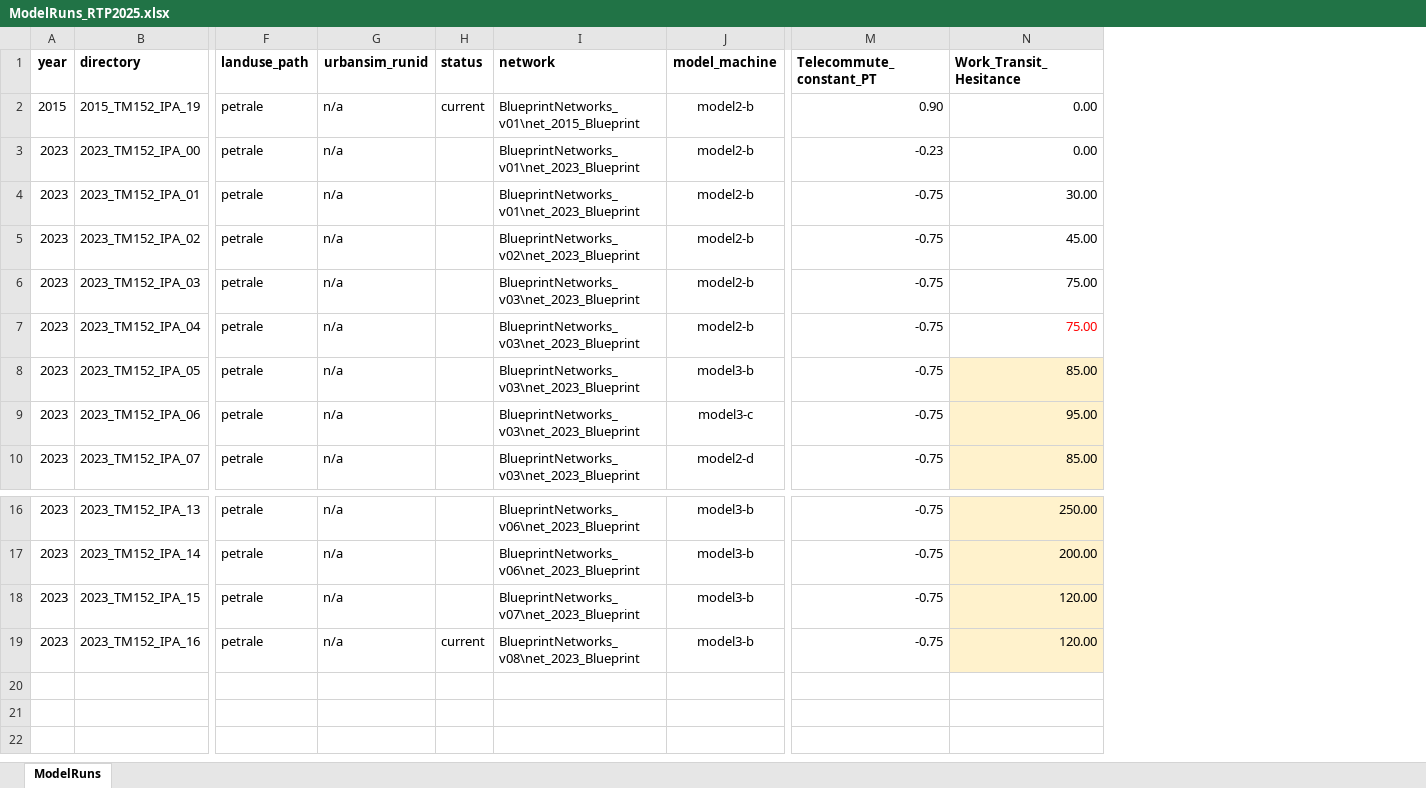
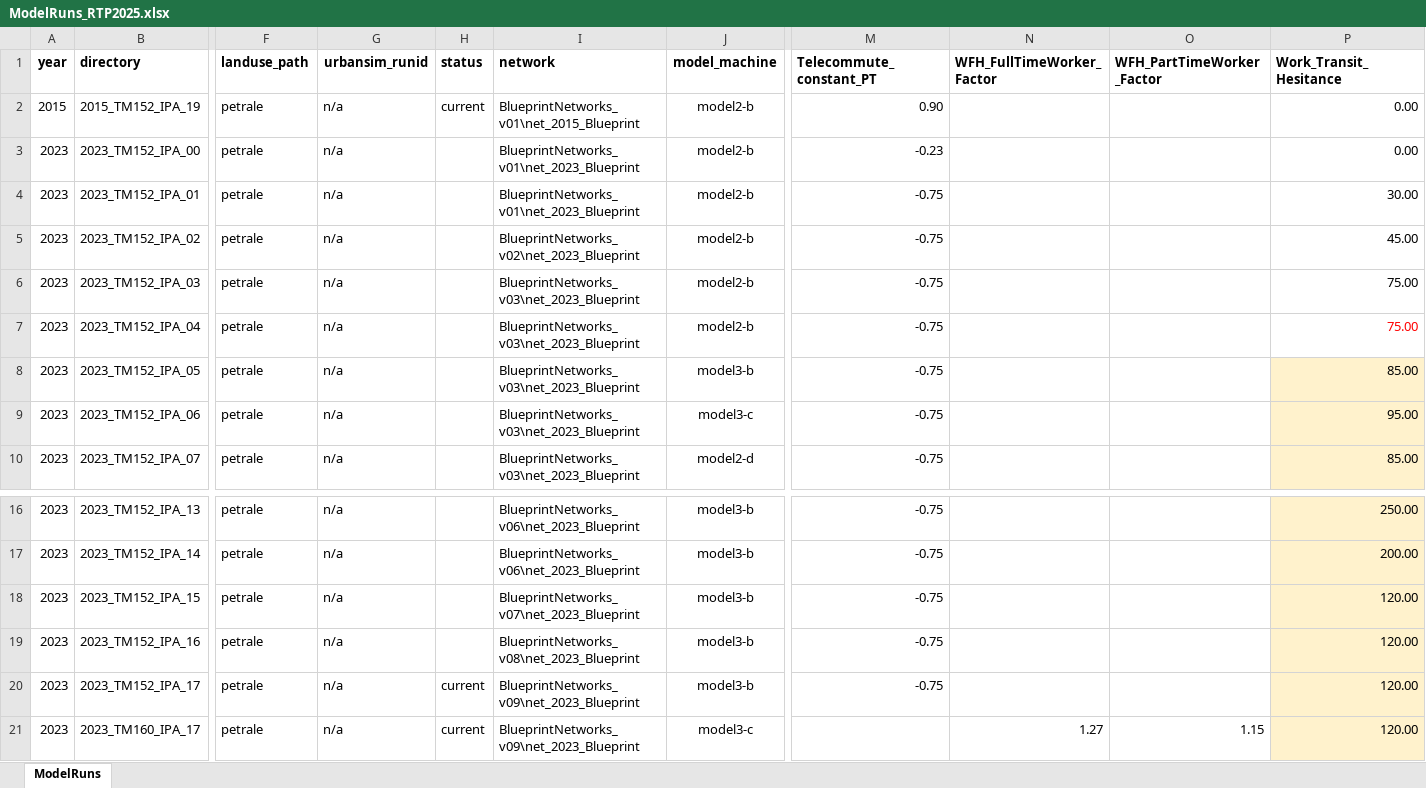
Before and after one commit to BayAreaMetro/travel-model-one, an Excel workbook: utilities/RTP/config_RTP2025/ModelRuns_RTP2025.xlsx, sheet ModelRuns, drawn as a sheet; only a part is shown, gaps mark what is left out; values as stored, in another font and other column widths than the file's, no borders; rows hold the shown columns only; the diff names each change by its address in the sheet, - before the commit and + after, or states it on an @@ line.

Commit message:
Add 2023_TM1[52,60]_IPA_17

```diff
--- a/utilities/RTP/config_RTP2025/ModelRuns_RTP2025.xlsx (sheet ModelRuns)
+++ b/utilities/RTP/config_RTP2025/ModelRuns_RTP2025.xlsx (sheet ModelRuns)
+column N (WFH_FullTimeWorker_Factor), empty
+column O (WFH_PartTimeWorker_Factor), empty
-H19 (status): current
+H19 (status): (empty)
+row 20: 2023 | 2023_TM152_IPA_17 | petrale | n/a | current | BlueprintNetworks_v09\net_2023_Blueprint | model3-b | -0.75 |  |  | 120.00
+row 21: 2023 | 2023_TM160_IPA_17 | petrale | n/a | current | BlueprintNetworks_v09\net_2023_Blueprint | model3-c |  | 1.27 | 1.15 | 120.00
```
